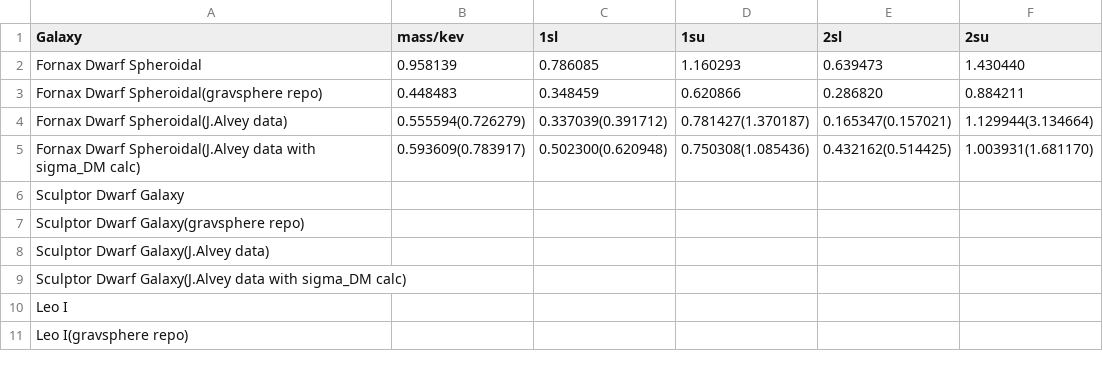
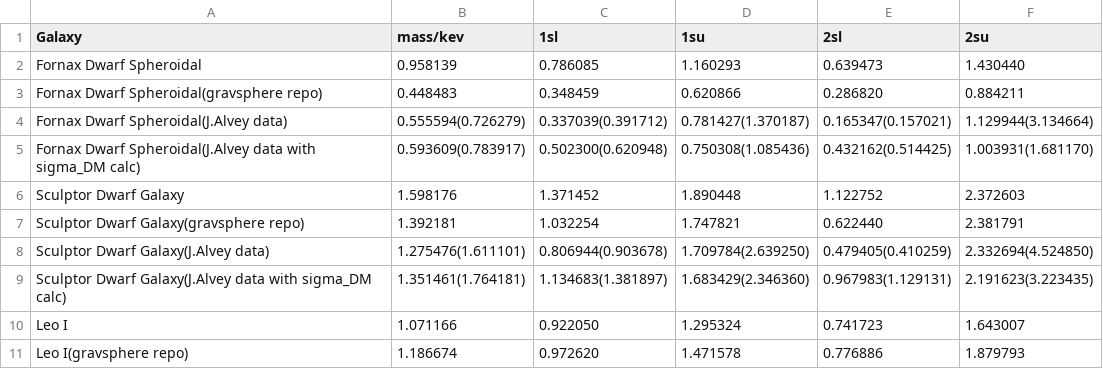
Before and after one commit to koreshk/Estimation-of-phase-space-density-in-dwarf-galaxies, a CSV file: Results/Masses_Q.csv, drawn as a sheet; only a part is shown; the diff covers the shown part only.

Commit message:
Update Masses_Q.csv

```diff
--- a/Results/Masses_Q.csv
+++ b/Results/Masses_Q.csv
@@ -5,7 +5,7 @@ Fornax Dwarf Spheroidal(J.Alvey data), 0.555594(0.726279), 0.337039(0.391712), 0
 Fornax Dwarf Spheroidal(J.Alvey data with sigma_DM calc), 0.593609(0.783917), 0.502300(0.620948), 0.750308(1.085436), 0.432162(0.514425), 1.003931(1.681170)
-Sculptor Dwarf Galaxy, , , , ,
-Sculptor Dwarf Galaxy(gravsphere repo), , , , ,
-Sculptor Dwarf Galaxy(J.Alvey data), , , , ,
-Sculptor Dwarf Galaxy(J.Alvey data with sigma_DM calc), , , , ,
-Leo I,  , , , ,
-Leo I(gravsphere repo),  , , , ,
+Sculptor Dwarf Galaxy, 1.598176, 1.371452, 1.890448, 1.122752, 2.372603
+Sculptor Dwarf Galaxy(gravsphere repo), 1.392181, 1.032254, 1.747821, 0.622440, 2.381791
+Sculptor Dwarf Galaxy(J.Alvey data), 1.275476(1.611101), 0.806944(0.903678), 1.709784(2.639250), 0.479405(0.410259), 2.332694(4.524850)
+Sculptor Dwarf Galaxy(J.Alvey data with sigma_DM calc), 1.351461(1.764181), 1.134683(1.381897), 1.683429(2.346360), 0.967983(1.129131), 2.191623(3.223435)
+Leo I, 1.071166, 0.922050, 1.295324, 0.741723, 1.643007
+Leo I(gravsphere repo), 1.186674, 0.972620, 1.471578, 0.776886, 1.879793
```
Also changed, not shown: 30 edited cells elsewhere in this file.
